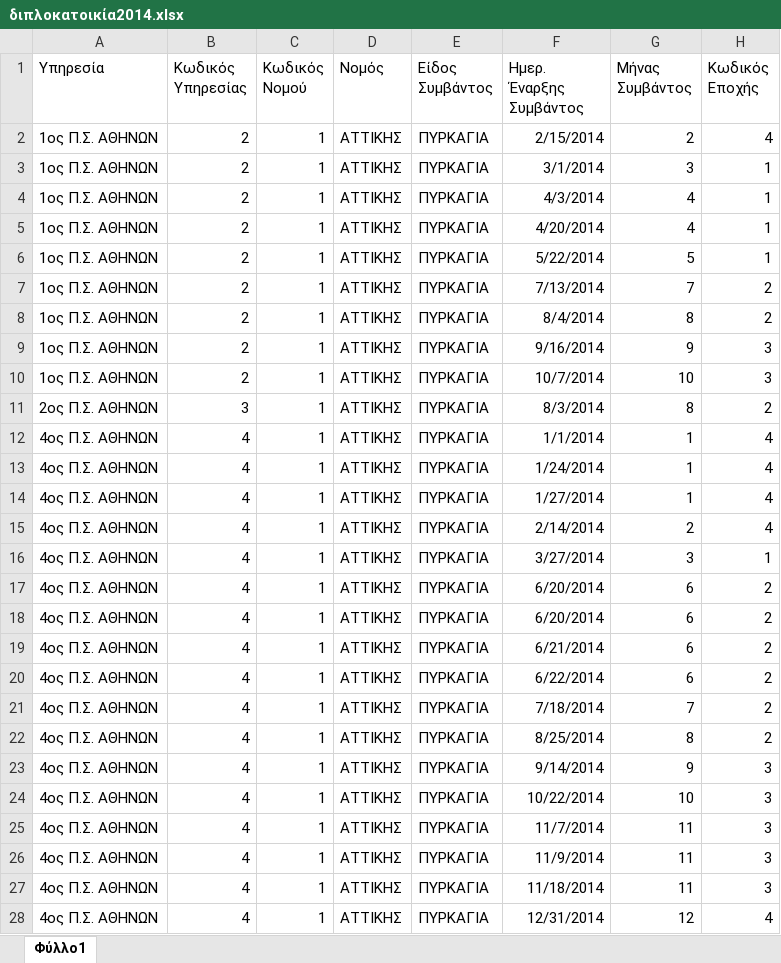
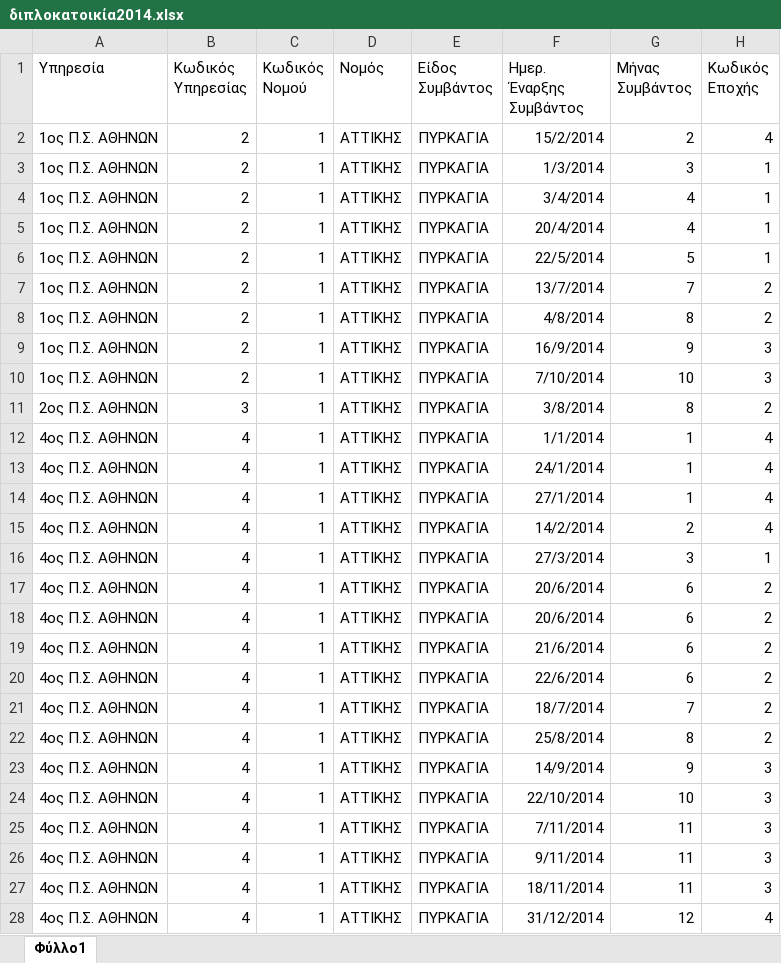
Before and after one commit to itsoulos/MLFOREST, an Excel workbook: MONO_DOUBLE/διπλοκατοικία2014.xlsx, sheet Φύλλο1, drawn as a sheet; only a part is shown; values as stored, in another font and other column widths than the file's, no borders; the diff covers the shown part only; the diff names each change by its address in the sheet, - before the commit and + after, or states it on an @@ line.

```diff
--- a/MONO_DOUBLE/διπλοκατοικία2014.xlsx (sheet Φύλλο1)
+++ b/MONO_DOUBLE/διπλοκατοικία2014.xlsx (sheet Φύλλο1)
-F2 (Ημερ. Έναρξης Συμβάντος): 2/15/2014
+F2 (Ημερ. Έναρξης Συμβάντος): 15/2/2014
-F3 (Ημερ. Έναρξης Συμβάντος): 3/1/2014
+F3 (Ημερ. Έναρξης Συμβάντος): 1/3/2014
-F4 (Ημερ. Έναρξης Συμβάντος): 4/3/2014
+F4 (Ημερ. Έναρξης Συμβάντος): 3/4/2014
-F5 (Ημερ. Έναρξης Συμβάντος): 4/20/2014
+F5 (Ημερ. Έναρξης Συμβάντος): 20/4/2014
-F6 (Ημερ. Έναρξης Συμβάντος): 5/22/2014
+F6 (Ημερ. Έναρξης Συμβάντος): 22/5/2014
-F7 (Ημερ. Έναρξης Συμβάντος): 7/13/2014
+F7 (Ημερ. Έναρξης Συμβάντος): 13/7/2014
-F8 (Ημερ. Έναρξης Συμβάντος): 8/4/2014
+F8 (Ημερ. Έναρξης Συμβάντος): 4/8/2014
-F9 (Ημερ. Έναρξης Συμβάντος): 9/16/2014
+F9 (Ημερ. Έναρξης Συμβάντος): 16/9/2014
-F10 (Ημερ. Έναρξης Συμβάντος): 10/7/2014
+F10 (Ημερ. Έναρξης Συμβάντος): 7/10/2014
-F11 (Ημερ. Έναρξης Συμβάντος): 8/3/2014
+F11 (Ημερ. Έναρξης Συμβάντος): 3/8/2014
-F13 (Ημερ. Έναρξης Συμβάντος): 1/24/2014
+F13 (Ημερ. Έναρξης Συμβάντος): 24/1/2014
-F14 (Ημερ. Έναρξης Συμβάντος): 1/27/2014
+F14 (Ημερ. Έναρξης Συμβάντος): 27/1/2014
-F15 (Ημερ. Έναρξης Συμβάντος): 2/14/2014
+F15 (Ημερ. Έναρξης Συμβάντος): 14/2/2014
-F16 (Ημερ. Έναρξης Συμβάντος): 3/27/2014
+F16 (Ημερ. Έναρξης Συμβάντος): 27/3/2014
-F17:F18 (Ημερ. Έναρξης Συμβάντος): 6/20/2014
+F17:F18 (Ημερ. Έναρξης Συμβάντος): 20/6/2014
-F19 (Ημερ. Έναρξης Συμβάντος): 6/21/2014
+F19 (Ημερ. Έναρξης Συμβάντος): 21/6/2014
-F20 (Ημερ. Έναρξης Συμβάντος): 6/22/2014
+F20 (Ημερ. Έναρξης Συμβάντος): 22/6/2014
-F21 (Ημερ. Έναρξης Συμβάντος): 7/18/2014
+F21 (Ημερ. Έναρξης Συμβάντος): 18/7/2014
-F22 (Ημερ. Έναρξης Συμβάντος): 8/25/2014
+F22 (Ημερ. Έναρξης Συμβάντος): 25/8/2014
-F23 (Ημερ. Έναρξης Συμβάντος): 9/14/2014
+F23 (Ημερ. Έναρξης Συμβάντος): 14/9/2014
-F24 (Ημερ. Έναρξης Συμβάντος): 10/22/2014
+F24 (Ημερ. Έναρξης Συμβάντος): 22/10/2014
-F25 (Ημερ. Έναρξης Συμβάντος): 11/7/2014
+F25 (Ημερ. Έναρξης Συμβάντος): 7/11/2014
-F26 (Ημερ. Έναρξης Συμβάντος): 11/9/2014
+F26 (Ημερ. Έναρξης Συμβάντος): 9/11/2014
-F27 (Ημερ. Έναρξης Συμβάντος): 11/18/2014
+F27 (Ημερ. Έναρξης Συμβάντος): 18/11/2014
-F28 (Ημερ. Έναρξης Συμβάντος): 12/31/2014
+F28 (Ημερ. Έναρξης Συμβάντος): 31/12/2014
```
Also changed, not shown: 572 edited cells elsewhere in this sheet, 1 other file.
